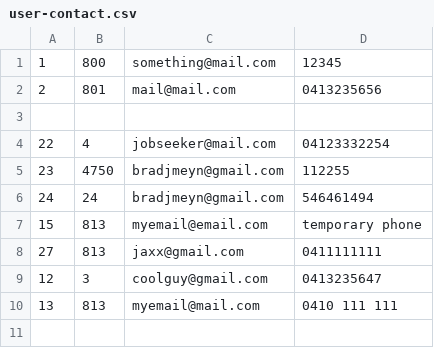
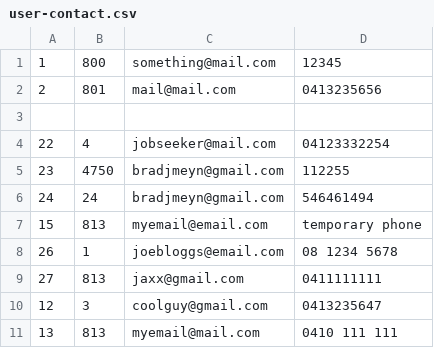
Before and after one commit to namyngu/JobSeekingSystem, a CSV file: user-contact.csv, drawn as a sheet; the diff names each change by its address in the sheet, - before the commit and + after, or states it on an @@ line.

```diff
--- a/user-contact.csv
+++ b/user-contact.csv
+row 8: 26 | 1 | joebloggs@email.com | 08 1234 5678
```
Also changed, not shown: JobCategory.csv, JobSkills.csv, 7 other files.
